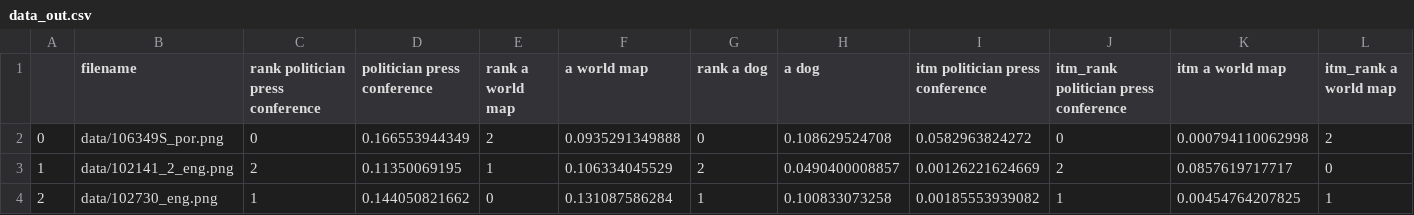
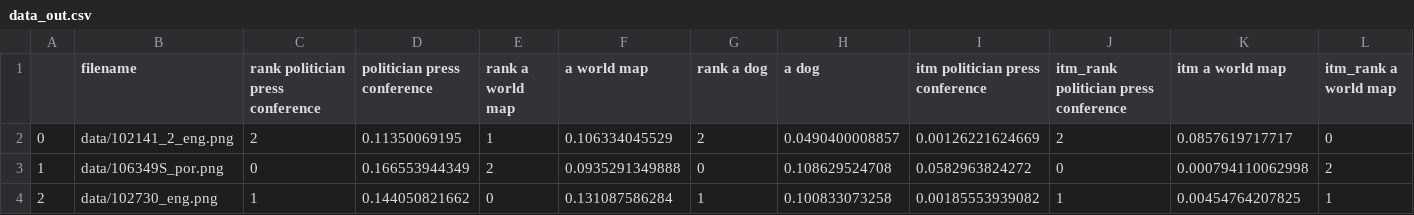
Before and after one commit to ChristineSchulz/AMMICO, a CSV file: source/notebooks/data/data_out.csv, drawn as a sheet; only a part is shown; removed rows and columns are numbered as before the commit, all else as after; rows hold the shown columns only; the diff names each change by its address in the sheet, - before the commit and + after, or states it on an @@ line.

```diff
--- a/source/notebooks/data/data_out.csv
+++ b/source/notebooks/data/data_out.csv
-row 2: 0 | data/106349S_por.png | 0 | 0.166553944349 | 2 | 0.0935291349888 | 0 | 0.108629524708 | 0.0582963824272 | 0 | 0.000794110062998 | 2
-A2: 1
+A2: 0
+row 3: 1 | data/106349S_por.png | 0 | 0.166553944349 | 2 | 0.0935291349888 | 0 | 0.108629524708 | 0.0582963824272 | 0 | 0.000794110062998 | 2
```
Also changed, not shown: source/notebooks/data_out.csv, source/notebooks/data_out2.csv, 28 other files.
